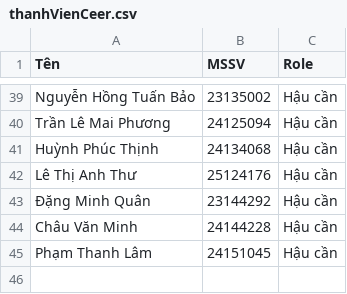
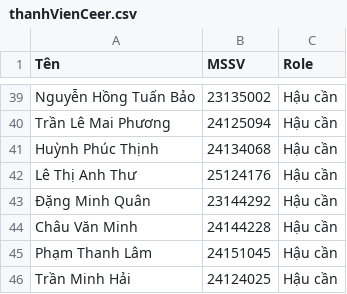
Before and after one commit to nguyenkhoiai116/CareerFair2026, a CSV file: thanhVienCeer.csv, drawn as a sheet; only a part is shown, gaps mark what is left out; the diff names each change by its address in the sheet, - before the commit and + after, or states it on an @@ line.

Commit message:
update Hai

```diff
--- a/thanhVienCeer.csv
+++ b/thanhVienCeer.csv
+row 46: Trần Minh Hải | 24124025 | Hậu cần
```
